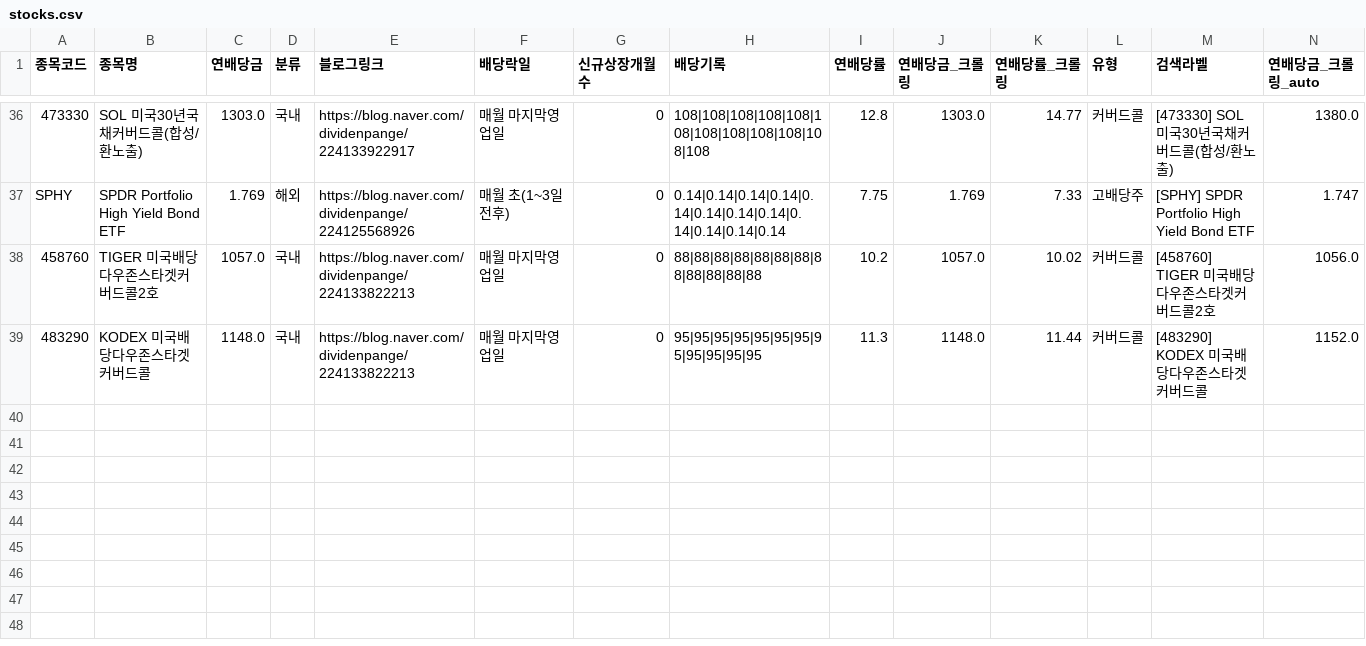
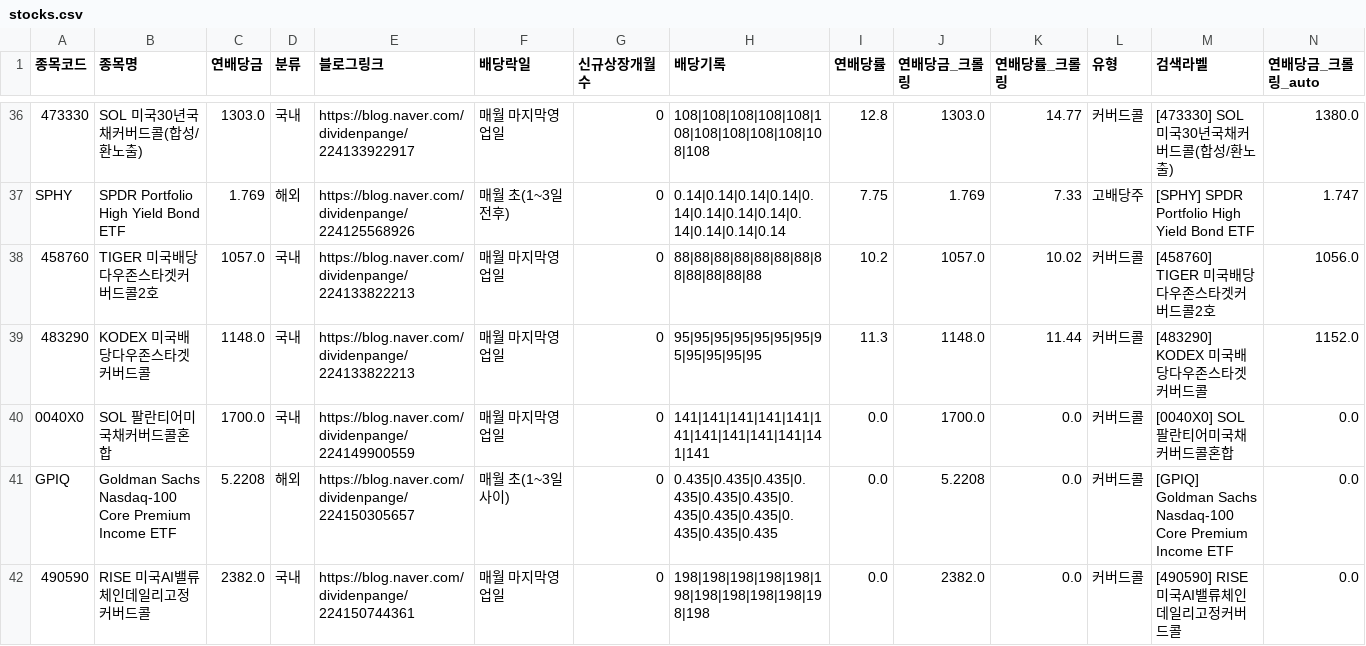
Before and after one commit to broadcast777/my-dividend-app, a CSV file: stocks.csv, drawn as a sheet; only a part is shown, gaps mark what is left out; rows hold the shown columns only; the diff names each change by its address in the sheet, - before the commit and + after, or states it on an @@ line.

Commit message:
Update stocks.csv

```diff
--- a/stocks.csv
+++ b/stocks.csv
+row 40: 0040X0 | SOL 팔란티어미국채커버드콜혼합 | 1700.0 | 국내 | https://blog.naver.com/dividenpange/224149900559 | 매월 마지막영업일 | 0 | 141|141|141|141|141|141|141|141|141|141|141|141 | 0.0 | 1700.0 | 0.0 | 커버드콜 | [0040X0] SOL 팔란티어미국채커버드콜혼합 | 0.0
+row 41: GPIQ | Goldman Sachs Nasdaq-100 Core Premium Income ETF | 5.2208 | 해외 | https://blog.naver.com/dividenpange/224150305657 | 매월 초(1~3일 사이) | 0 | 0.435|0.435|0.435|0.435|0.435|0.435|0.435|0.435|0.435|0.435|0.435|0.435 | 0.0 | 5.2208 | 0.0 | 커버드콜 | [GPIQ] Goldman Sachs Nasdaq-100 Core Premium Income ETF | 0.0
+row 42: 490590 | RISE 미국AI밸류체인데일리고정커버드콜 | 2382.0 | 국내 | https://blog.naver.com/dividenpange/224150744361 | 매월 마지막영업일 | 0 | 198|198|198|198|198|198|198|198|198|198|198|198 | 0.0 | 2382.0 | 0.0 | 커버드콜 | [490590] RISE 미국AI밸류체인데일리고정커버드콜 | 0.0
```
